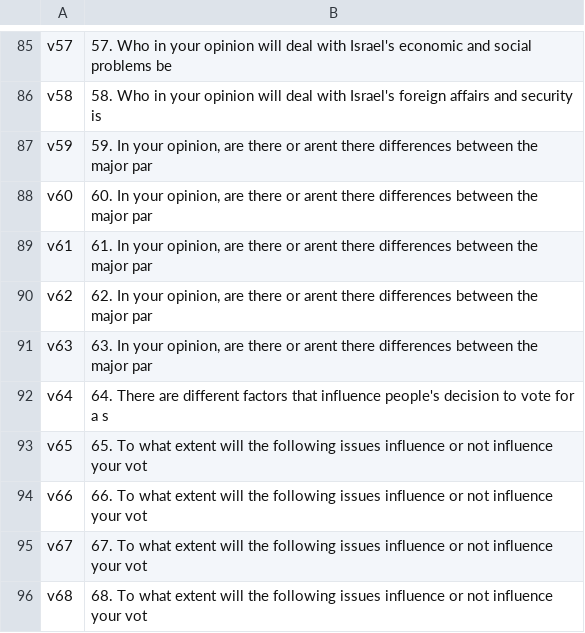
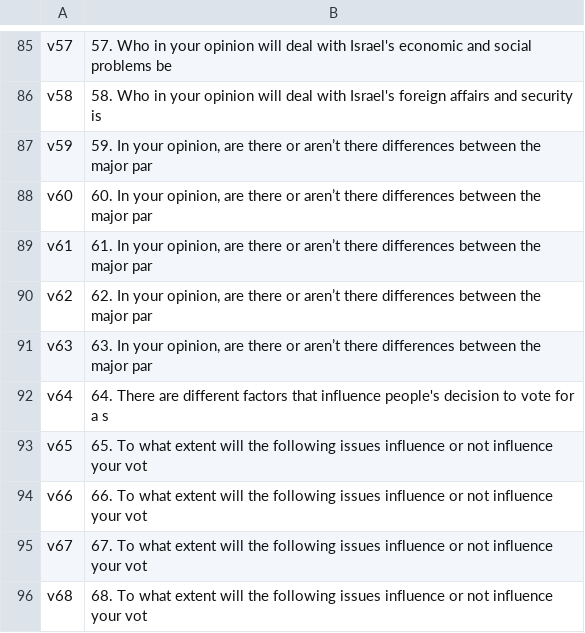
Before and after one commit to YochayCO/ines-website, a CSV file: ines-website/src/assets/labels_meta/2015_labels.csv, drawn as a sheet; only a part is shown, gaps mark what is left out; the diff names each change by its address in the sheet, - before the commit and + after, or states it on an @@ line.

```diff
--- a/ines-website/src/assets/labels_meta/2015_labels.csv
+++ b/ines-website/src/assets/labels_meta/2015_labels.csv
-B87: …there or arent there differences…
+B87: …there or aren’t there differences…
-B88: …there or arent there differences…
+B88: …there or aren’t there differences…
-B89: …there or arent there differences…
+B89: …there or aren’t there differences…
-B90: …there or arent there differences…
+B90: …there or aren’t there differences…
-B91: …there or arent there differences…
+B91: …there or aren’t there differences…
```
Also changed, not shown: ines-website/src/assets/labels_meta/2022_STATA_labels.csv, ines-website/src/assets/labels_meta/Apr-Sep_2019_update_STATA_labels.csv, 3 other files.
